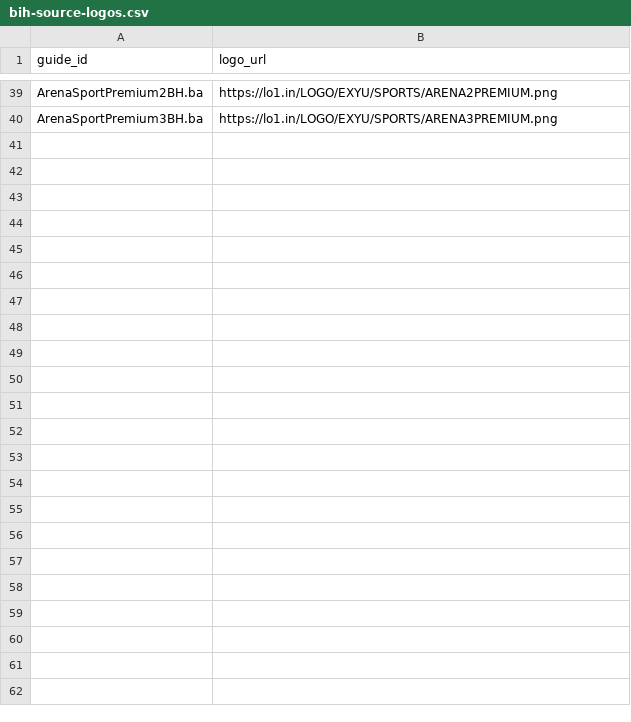
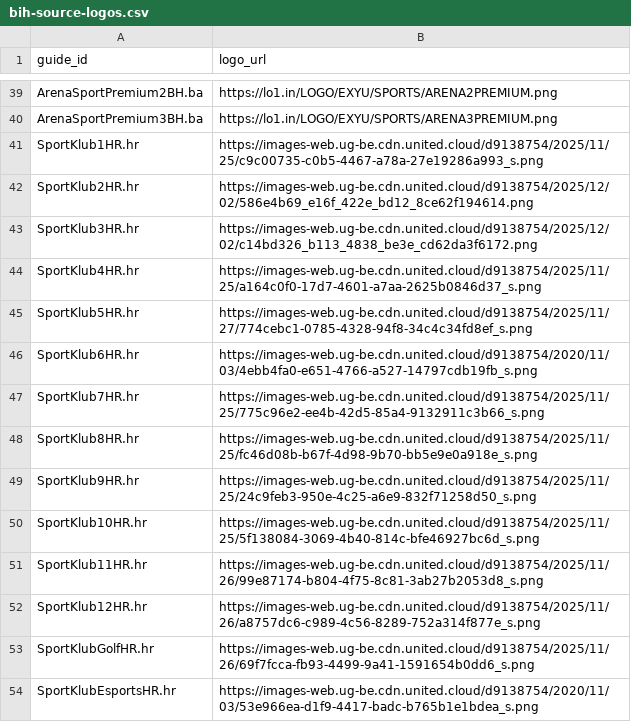
Before and after one commit to CryptoArch65/my-epg, a CSV file: config/bih-source-logos.csv, drawn as a sheet; only a part is shown, gaps mark what is left out.

Commit message:
Attach official Sport Klub logos to Croatian channels

```diff
--- a/config/bih-source-logos.csv
+++ b/config/bih-source-logos.csv
@@ -40 +40,15 @@ ArenaSportPremium2BH.ba,https://lo1.in/LOGO/EXYU/SPORTS/ARENA2PREMIUM.png
 ArenaSportPremium3BH.ba,https://lo1.in/LOGO/EXYU/SPORTS/ARENA3PREMIUM.png
+SportKlub1HR.hr,https://images-web.ug-be.cdn.united.cloud/d9138754/2025/11/25/c9c00735-c0b5-4467-a78a-27e19286a993_s.png
+SportKlub2HR.hr,https://images-web.ug-be.cdn.united.cloud/d9138754/2025/12/02/586e4b69_e16f_422e_bd12_8ce62f194614.png
+SportKlub3HR.hr,https://images-web.ug-be.cdn.united.cloud/d9138754/2025/12/02/c14bd326_b113_4838_be3e_cd62da3f6172.png
+SportKlub4HR.hr,https://images-web.ug-be.cdn.united.cloud/d9138754/2025/11/25/a164c0f0-17d7-4601-a7aa-2625b0846d37_s.png
+SportKlub5HR.hr,https://images-web.ug-be.cdn.united.cloud/d9138754/2025/11/27/774cebc1-0785-4328-94f8-34c4c34fd8ef_s.png
+SportKlub6HR.hr,https://images-web.ug-be.cdn.united.cloud/d9138754/2020/11/03/4ebb4fa0-e651-4766-a527-14797cdb19fb_s.png
+SportKlub7HR.hr,https://images-web.ug-be.cdn.united.cloud/d9138754/2025/11/25/775c96e2-ee4b-42d5-85a4-9132911c3b66_s.png
+SportKlub8HR.hr,https://images-web.ug-be.cdn.united.cloud/d9138754/2025/11/25/fc46d08b-b67f-4d98-9b70-bb5e9e0a918e_s.png
+SportKlub9HR.hr,https://images-web.ug-be.cdn.united.cloud/d9138754/2025/11/25/24c9feb3-950e-4c25-a6e9-832f71258d50_s.png
+SportKlub10HR.hr,https://images-web.ug-be.cdn.united.cloud/d9138754/2025/11/25/5f138084-3069-4b40-814c-bfe46927bc6d_s.png
+SportKlub11HR.hr,https://images-web.ug-be.cdn.united.cloud/d9138754/2025/11/26/99e87174-b804-4f75-8c81-3ab27b2053d8_s.png
+SportKlub12HR.hr,https://images-web.ug-be.cdn.united.cloud/d9138754/2025/11/26/a8757dc6-c989-4c56-8289-752a314f877e_s.png
+SportKlubGolfHR.hr,https://images-web.ug-be.cdn.united.cloud/d9138754/2025/11/26/69f7fcca-fb93-4499-9a41-1591654b0dd6_s.png
+SportKlubEsportsHR.hr,https://images-web.ug-be.cdn.united.cloud/d9138754/2020/11/03/53e966ea-d1f9-4417-badc-b765b1e1bdea_s.png
```
